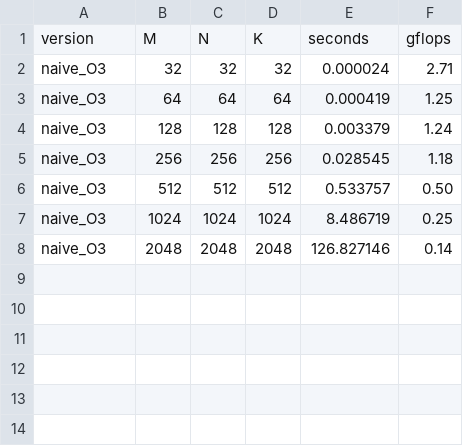
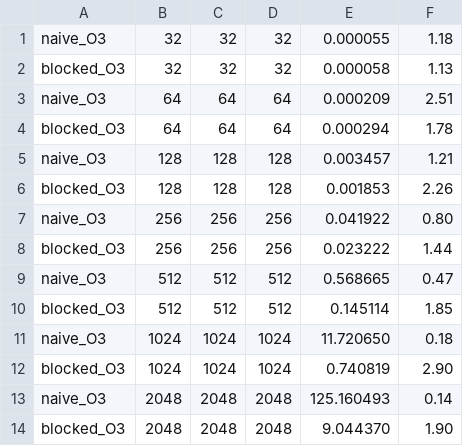
Before and after one commit to umashankardas/ml-kernels-c, a CSV file: results/performance.csv, drawn as a sheet.

Commit message:
Milestone 2: Implement 6-loop blocked matmul with 13x speedup

```diff
--- a/results/performance.csv
+++ b/results/performance.csv
@@ -1,8 +1,14 @@
-version,M,N,K,seconds,gflops
-naive_O3,32,32,32,0.000024,2.71
-naive_O3,64,64,64,0.000419,1.25
-naive_O3,128,128,128,0.003379,1.24
-naive_O3,256,256,256,0.028545,1.18
-naive_O3,512,512,512,0.533757,0.50
-naive_O3,1024,1024,1024,8.486719,0.25
-naive_O3,2048,2048,2048,126.827146,0.14
+naive_O3,32,32,32,0.000055,1.18
+blocked_O3,32,32,32,0.000058,1.13
+naive_O3,64,64,64,0.000209,2.51
+blocked_O3,64,64,64,0.000294,1.78
+naive_O3,128,128,128,0.003457,1.21
+blocked_O3,128,128,128,0.001853,2.26
+naive_O3,256,256,256,0.041922,0.80
+blocked_O3,256,256,256,0.023222,1.44
+naive_O3,512,512,512,0.568665,0.47
+blocked_O3,512,512,512,0.145114,1.85
+naive_O3,1024,1024,1024,11.720650,0.18
+blocked_O3,1024,1024,1024,0.740819,2.90
+naive_O3,2048,2048,2048,125.160493,0.14
+blocked_O3,2048,2048,2048,9.044370,1.90
```
Also changed, not shown: 4 other files.
